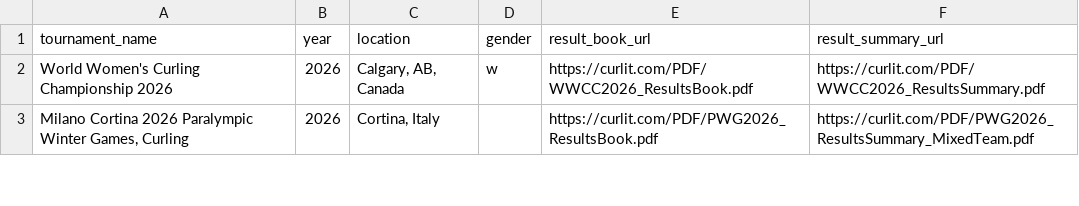
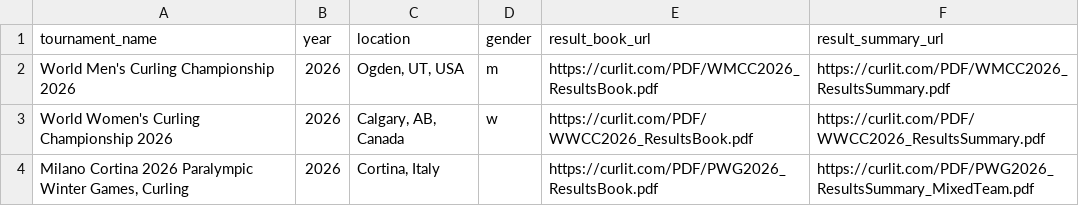
Before and after one commit to Jonathan-Pearce/curling_data, a CSV file: output/result_urls.csv, drawn as a sheet; only a part is shown.

```diff
--- a/output/result_urls.csv
+++ b/output/result_urls.csv
@@ -1,2 +1,3 @@
 tournament_name,year,location,gender,result_book_url,result_summary_url
+World Men's Curling Championship 2026,2026,"Ogden, UT, USA",m,https://curlit.com/PDF/WMCC2026_ResultsBook.pdf,https://curlit.com/PDF/WMCC2026_ResultsSummary.pdf
 World Women's Curling Championship 2026,2026,"Calgary, AB, Canada",w,https://curlit.com/PDF/WWCC2026_ResultsBook.pdf,https://curlit.com/PDF/WWCC2026_ResultsSummary.pdf
```
Also changed, not shown: 13 other files.
